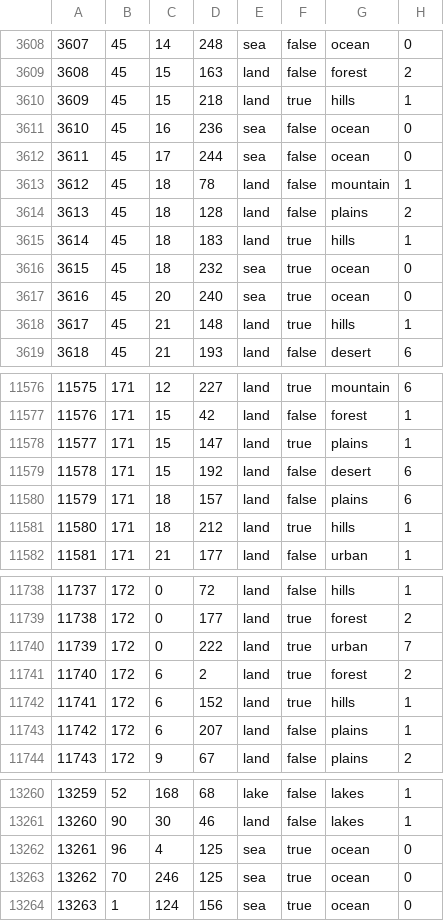
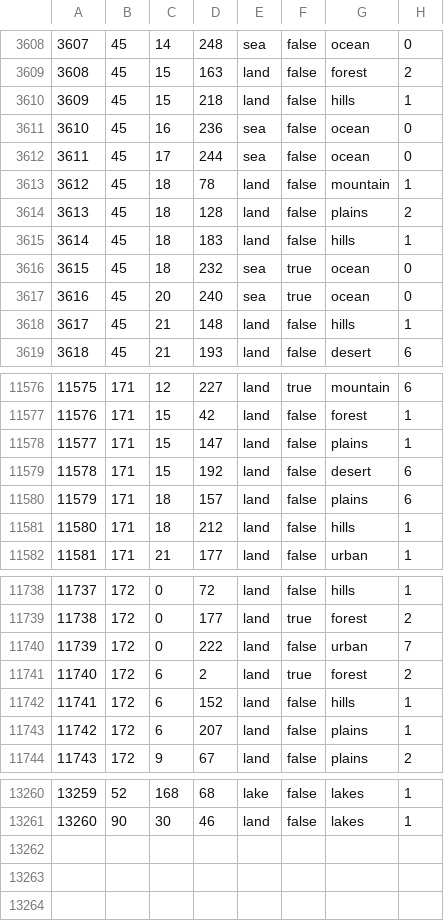
Before and after one commit to PyroFlareX/tzarmodgit6.0, a CSV file: map/definition.csv, drawn as a sheet; only a part is shown, gaps mark what is left out; the diff covers the shown part only.

```diff
--- a/map/definition.csv
+++ b/map/definition.csv
@@ -3609,3 +3609,3 @@
 3608;45;15;163;land;false;forest;2
-3609;45;15;218;land;true;hills;1
+3609;45;15;218;land;false;hills;1
 3610;45;16;236;sea;false;ocean;0
@@ -3614,6 +3614,6 @@
 3613;45;18;128;land;false;plains;2
-3614;45;18;183;land;true;hills;1
+3614;45;18;183;land;false;hills;1
 3615;45;18;232;sea;true;ocean;0
 3616;45;20;240;sea;true;ocean;0
-3617;45;21;148;land;true;hills;1
+3617;45;21;148;land;false;hills;1
 3618;45;21;193;land;false;desert;6
@@ -11577,6 +11577,6 @@
 11576;171;15;42;land;false;forest;1
-11577;171;15;147;land;true;plains;1
+11577;171;15;147;land;false;plains;1
 11578;171;15;192;land;false;desert;6
 11579;171;18;157;land;false;plains;6
-11580;171;18;212;land;true;hills;1
+11580;171;18;212;land;false;hills;1
 11581;171;21;177;land;false;urban;1
@@ -11739,5 +11739,5 @@
 11738;172;0;177;land;true;forest;2
-11739;172;0;222;land;true;urban;7
+11739;172;0;222;land;false;urban;7
 11740;172;6;2;land;true;forest;2
-11741;172;6;152;land;true;hills;1
+11741;172;6;152;land;false;hills;1
 11742;172;6;207;land;false;plains;1
@@ -13261,4 +13261 @@
 13260;90;30;46;land;false;lakes;1
-13261;96;4;125;sea;true;ocean;0
-13262;70;246;125;sea;true;ocean;0
-13263;1;124;156;sea;true;ocean;0
```
Also changed, not shown: 20 edited cells elsewhere in this file, 10 other files.
